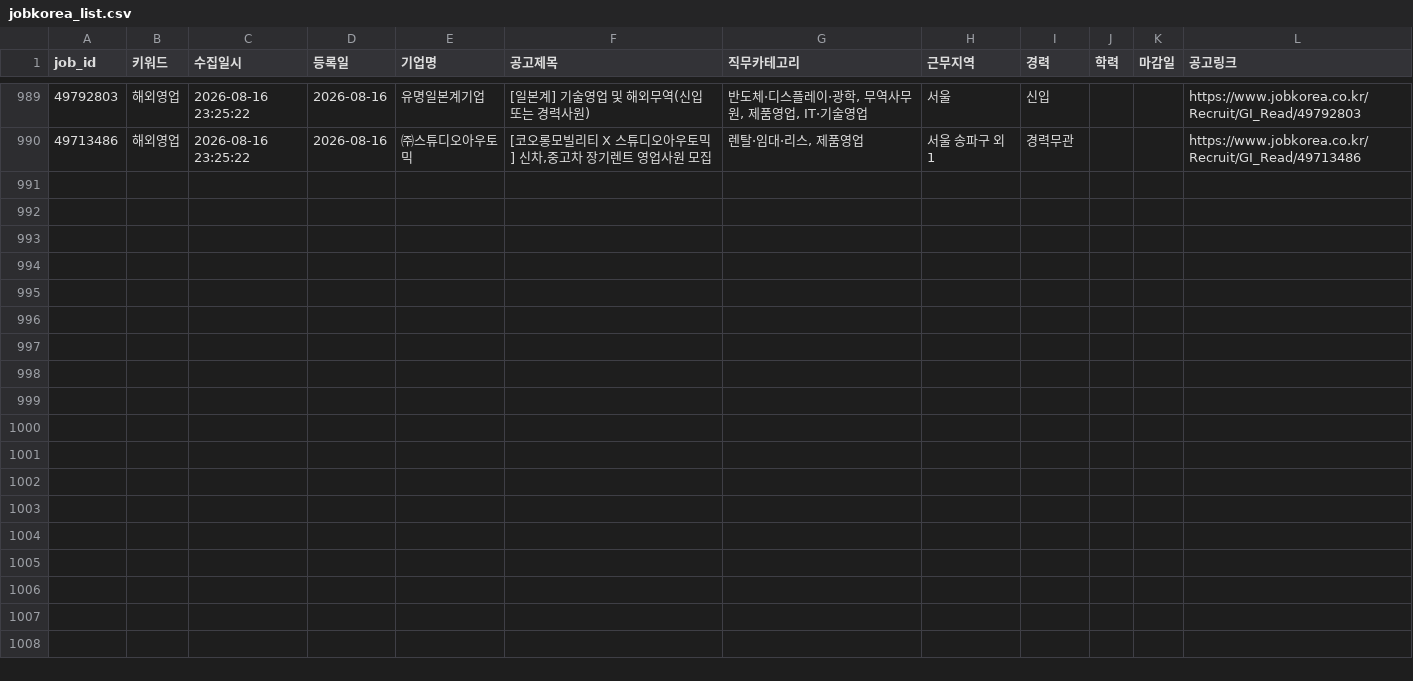
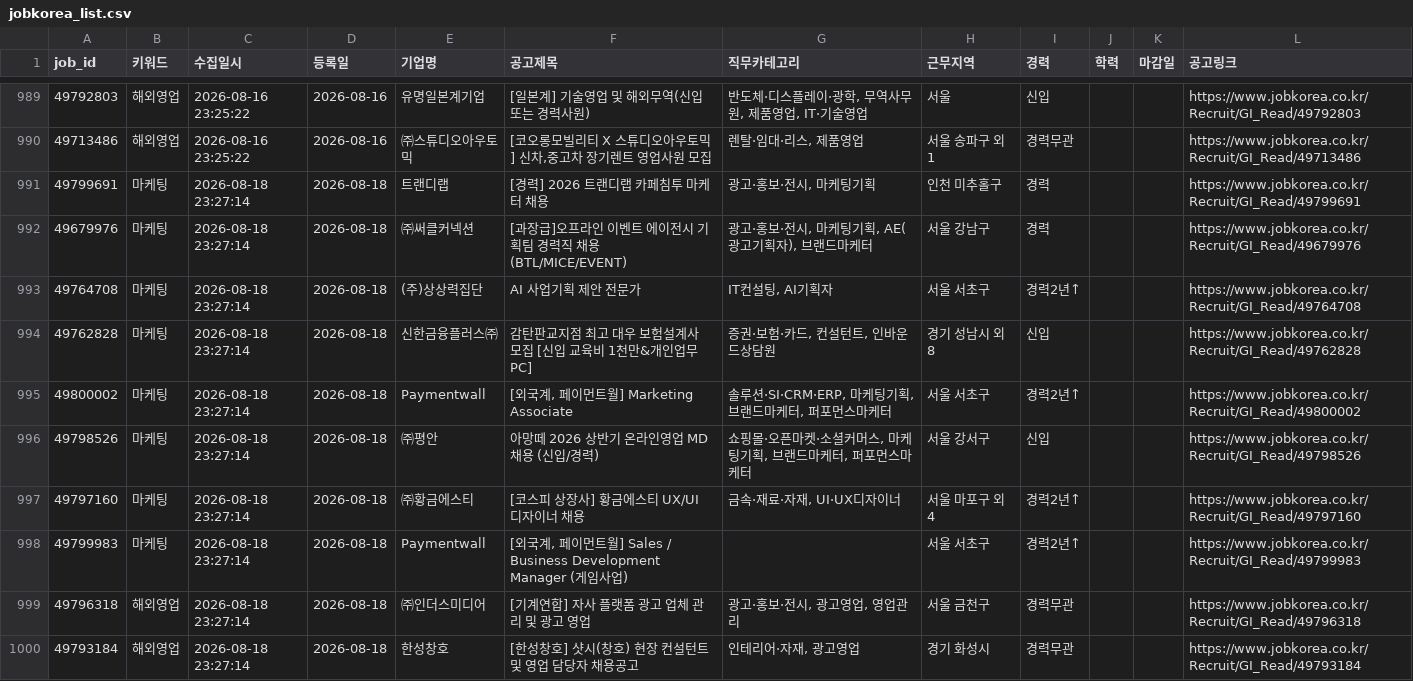
Before and after one commit to djgeum/RunETF, a CSV file: .github/job.bot/jobkorea_list.csv, drawn as a sheet; only a part is shown, gaps mark what is left out; the diff covers the shown part only; the diff names each change by its address in the sheet, - before the commit and + after, or states it on an @@ line.

```diff
--- a/.github/job.bot/jobkorea_list.csv
+++ b/.github/job.bot/jobkorea_list.csv
+row 991: 49799691 | 마케팅 | 2026-08-18 23:27:14 | 2026-08-18 | 트랜디랩 | [경력] 2026 트랜디랩 카페침투 마케터 채용 | 광고·홍보·전시, 마케팅기획 | 인천 미추홀구 | 경력 |  |  | https://www.jobkorea.co.kr/Recruit/GI_Read/49799691
+row 992: 49679976 | 마케팅 | 2026-08-18 23:27:14 | 2026-08-18 | ㈜써클커넥션 | [과장급]오프라인 이벤트 에이전시 기획팀 경력직 채용(BTL/MICE/EVENT) | 광고·홍보·전시, 마케팅기획, AE(광고기획자), 브랜드마케터 | 서울 강남구 | 경력 |  |  | https://www.jobkorea.co.kr/Recruit/GI_Read/49679976
+row 993: 49764708 | 마케팅 | 2026-08-18 23:27:14 | 2026-08-18 | (주)상상력집단 | AI 사업기획 제안 전문가 | IT컨설팅, AI기획자 | 서울 서초구 | 경력2년↑ |  |  | https://www.jobkorea.co.kr/Recruit/GI_Read/49764708
+row 994: 49762828 | 마케팅 | 2026-08-18 23:27:14 | 2026-08-18 | 신한금융플러스㈜ | 감탄판교지점 최고 대우 보험설계사 모집 [신입 교육비 1천만&개인업무PC] | 증권·보험·카드, 컨설턴트, 인바운드상담원 | 경기 성남시 외 8 | 신입 |  |  | https://www.jobkorea.co.kr/Recruit/GI_Read/49762828
+row 995: 49800002 | 마케팅 | 2026-08-18 23:27:14 | 2026-08-18 | Paymentwall | [외국계, 페이먼트월] Marketing Associate | 솔루션·SI·CRM·ERP, 마케팅기획, 브랜드마케터, 퍼포먼스마케터 | 서울 서초구 | 경력2년↑ |  |  | https://www.jobkorea.co.kr/Recruit/GI_Read/49800002
+row 996: 49798526 | 마케팅 | 2026-08-18 23:27:14 | 2026-08-18 | ㈜평안 | 아망떼 2026 상반기 온라인영업 MD 채용 (신입/경력) | 쇼핑몰·오픈마켓·소셜커머스, 마케팅기획, 브랜드마케터, 퍼포먼스마케터 | 서울 강서구 | 신입 |  |  | https://www.jobkorea.co.kr/Recruit/GI_Read/49798526
+row 997: 49797160 | 마케팅 | 2026-08-18 23:27:14 | 2026-08-18 | ㈜황금에스티 | [코스피 상장사] 황금에스티 UX/UI 디자이너 채용 | 금속·재료·자재, UI·UX디자이너 | 서울 마포구 외 4 | 경력2년↑ |  |  | https://www.jobkorea.co.kr/Recruit/GI_Read/49797160
+row 998: 49799983 | 마케팅 | 2026-08-18 23:27:14 | 2026-08-18 | Paymentwall | [외국계, 페이먼트월] Sales / Business Development Manager (게임사업) |  | 서울 서초구 | 경력2년↑ |  |  | https://www.jobkorea.co.kr/Recruit/GI_Read/49799983
+row 999: 49796318 | 해외영업 | 2026-08-18 23:27:14 | 2026-08-18 | ㈜인더스미디어 | [기계연합] 자사 플랫폼 광고 업체 관리 및 광고 영업 | 광고·홍보·전시, 광고영업, 영업관리 | 서울 금천구 | 경력무관 |  |  | https://www.jobkorea.co.kr/Recruit/GI_Read/49796318
+row 1000: 49793184 | 해외영업 | 2026-08-18 23:27:14 | 2026-08-18 | 한성창호 | [한성창호] 샷시(창호) 현장 컨설턴트 및 영업 담당자 채용공고 | 인테리어·자재, 광고영업 | 경기 화성시 | 경력무관 |  |  | https://www.jobkorea.co.kr/Recruit/GI_Read/49793184
```
Also changed, not shown: 9 added rows elsewhere in this file, .github/job.bot/jobkorea_main.csv, .github/job.bot/notified_jobs.csv, 5 other files.
